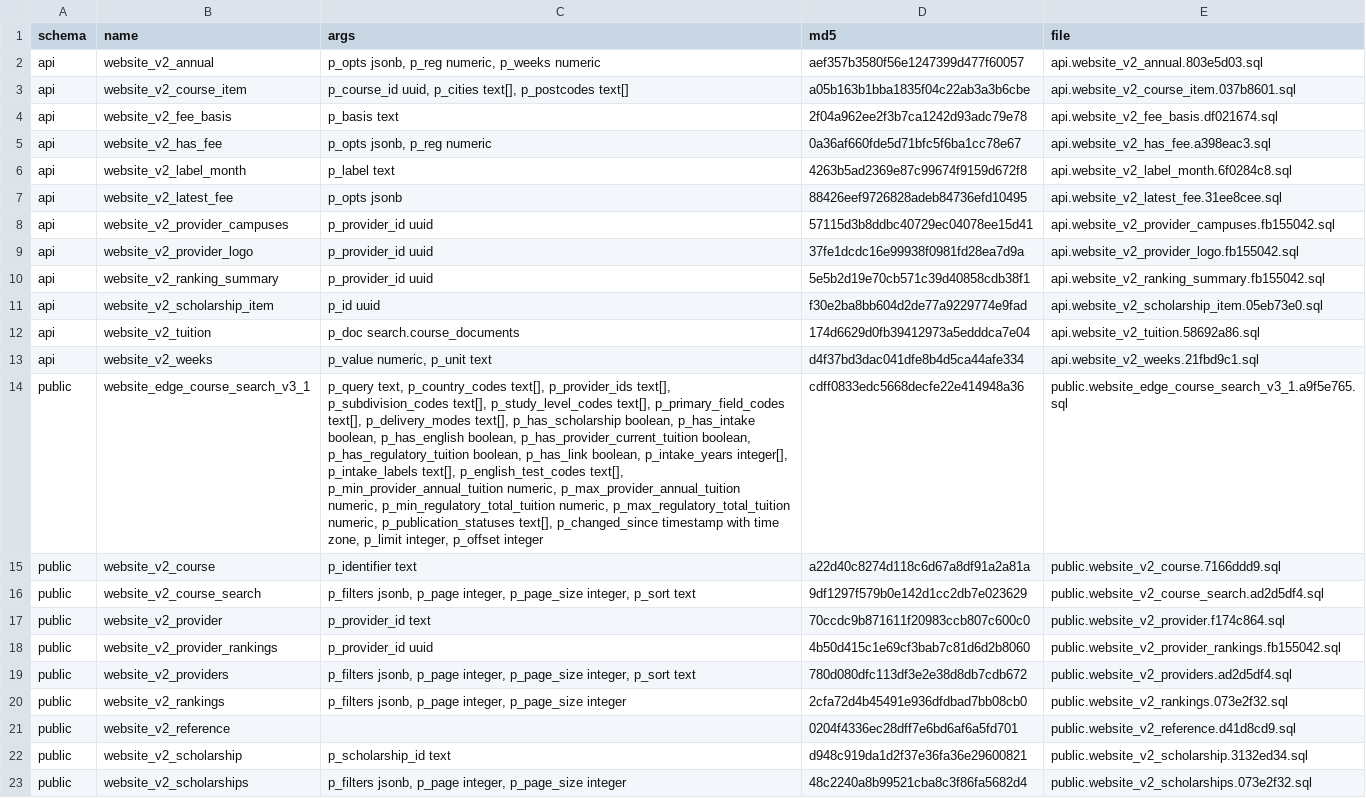
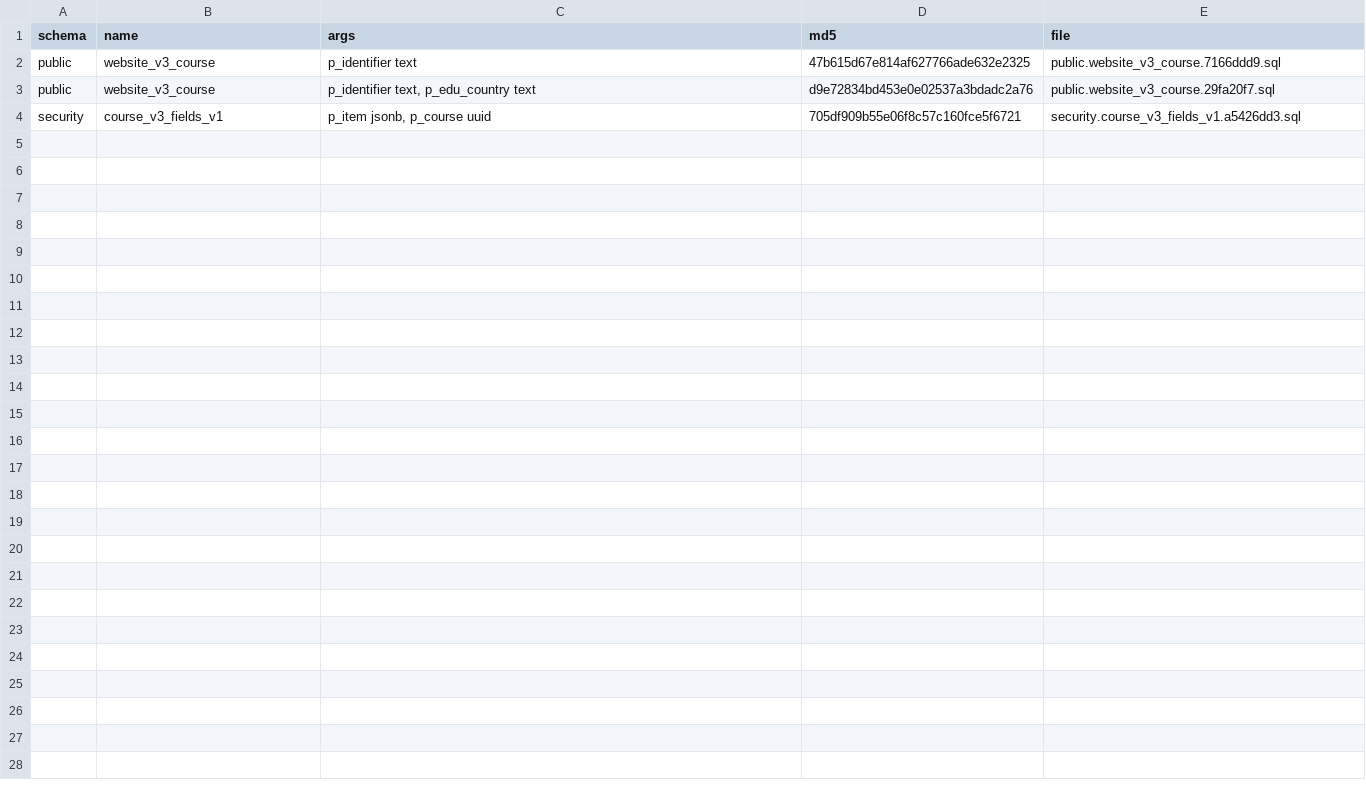
Before and after one commit to msinghbs-ai/Coursefinder-Pilot, a TSV file: supabase/live-capture/functions/MANIFEST.tsv, drawn as a sheet; removed rows and columns are numbered as before the commit, all else as after; the diff names each change by its address in the sheet, - before the commit and + after, or states it on an @@ line.

```diff
--- a/supabase/live-capture/functions/MANIFEST.tsv
+++ b/supabase/live-capture/functions/MANIFEST.tsv
-row 2: api | website_v2_annual | p_opts jsonb, p_reg numeric, p_weeks numeric | aef357b3580f56e1247399d477f60057 | api.website_v2_annual.803e5d03.sql
-row 3: api | website_v2_course_item | p_course_id uuid, p_cities text[], p_postcodes text[] | a05b163b1bba1835f04c22ab3a3b6cbe | api.website_v2_course_item.037b8601.sql
-row 4: api | website_v2_fee_basis | p_basis text | 2f04a962ee2f3b7ca1242d93adc79e78 | api.website_v2_fee_basis.df021674.sql
-row 5: api | website_v2_has_fee | p_opts jsonb, p_reg numeric | 0a36af660fde5d71bfc5f6ba1cc78e67 | api.website_v2_has_fee.a398eac3.sql
-row 6: api | website_v2_label_month | p_label text | 4263b5ad2369e87c99674f9159d672f8 | api.website_v2_label_month.6f0284c8.sql
-row 7: api | website_v2_latest_fee | p_opts jsonb | 88426eef9726828adeb84736efd10495 | api.website_v2_latest_fee.31ee8cee.sql
-row 8: api | website_v2_provider_campuses | p_provider_id uuid | 57115d3b8ddbc40729ec04078ee15d41 | api.website_v2_provider_campuses.fb155042.sql
-row 9: api | website_v2_provider_logo | p_provider_id uuid | 37fe1dcdc16e99938f0981fd28ea7d9a | api.website_v2_provider_logo.fb155042.sql
-row 10: api | website_v2_ranking_summary | p_provider_id uuid | 5e5b2d19e70cb571c39d40858cdb38f1 | api.website_v2_ranking_summary.fb155042.sql
-row 11: api | website_v2_scholarship_item | p_id uuid | f30e2ba8bb604d2de77a9229774e9fad | api.website_v2_scholarship_item.05eb73e0.sql
-row 12: api | website_v2_tuition | p_doc search.course_documents | 174d6629d0fb39412973a5edddca7e04 | api.website_v2_tuition.58692a86.sql
-row 13: api | website_v2_weeks | p_value numeric, p_unit text | d4f37bd3dac041dfe8b4d5ca44afe334 | api.website_v2_weeks.21fbd9c1.sql
-row 14: public | website_edge_course_search_v3_1 | p_query text, p_country_codes text[], p_provider_ids text[], p_subdivision_codes text[], p_study_level_codes text[], p_primary_field_codes text[], p_delivery_modes text[], p_has_scholarship boolean, p_has_intake boolean, p_has_english boolean, p_has_provider_current_tuition boolean, p_has_regulatory_tuition boolean, p_has_link boolean, p_intake_years integer[], p_intake_labels text[], p_english_test_codes text[], p_min_provider_annual_tuition numeric, p_max_provider_annual_tuition numeric, p_min_regulatory_total_tuition numeric, p_max_regulatory_total_tuition numeric, p_publication_statuses text[], p_changed_since timestamp with time zone, p_limit integer, p_offset integer | cdff0833edc5668decfe22e414948a36 | public.website_edge_course_search_v3_1.a9f5e765.sql
-B2 (name): website_v2_course
+B2 (name): website_v3_course
-D2 (md5): a22d40c8274d118c6d67a8df91a2a81a
+D2 (md5): 47b615d67e814af627766ade632e2325
-E2 (file): public.website_v2_course.7166ddd9.sql
+E2 (file): public.website_v3_course.7166ddd9.sql
-row 16: public | website_v2_course_search | p_filters jsonb, p_page integer, p_page_size integer, p_sort text | 9df1297f579b0e142d1cc2db7e023629 | public.website_v2_course_search.ad2d5df4.sql
-row 17: public | website_v2_provider | p_provider_id text | 70ccdc9b871611f20983ccb807c600c0 | public.website_v2_provider.f174c864.sql
-row 18: public | website_v2_provider_rankings | p_provider_id uuid | 4b50d415c1e69cf3bab7c81d6d2b8060 | public.website_v2_provider_rankings.fb155042.sql
-row 19: public | website_v2_providers | p_filters jsonb, p_page integer, p_page_size integer, p_sort text | 780d080dfc113df3e2e38d8db7cdb672 | public.website_v2_providers.ad2d5df4.sql
-B3 (name): website_v2_rankings
+B3 (name): website_v3_course
-C3 (args): p_filters jsonb, p_page integer, p_page_size integer
+C3 (args): p_identifier text, p_edu_country text
-D3 (md5): 2cfa72d4b45491e936dfdbad7bb08cb0
+D3 (md5): d9e72834bd453e0e02537a3bdadc2a76
-E3 (file): public.website_v2_rankings.073e2f32.sql
+E3 (file): public.website_v3_course.29fa20f7.sql
-row 21: public | website_v2_reference |  | 0204f4336ec28dff7e6bd6af6a5fd701 | public.website_v2_reference.d41d8cd9.sql
-row 22: public | website_v2_scholarship | p_scholarship_id text | d948c919da1d2f37e36fa36e29600821 | public.website_v2_scholarship.3132ed34.sql
-row 23: public | website_v2_scholarships | p_filters jsonb, p_page integer, p_page_size integer | 48c2240a8b99521cba8c3f86fa5682d4 | public.website_v2_scholarships.073e2f32.sql
+row 4: security | course_v3_fields_v1 | p_item jsonb, p_course uuid | 705df909b55e06f8c57c160fce5f6721 | security.course_v3_fields_v1.a5426dd3.sql
```
Also changed, not shown: 25 other files.
